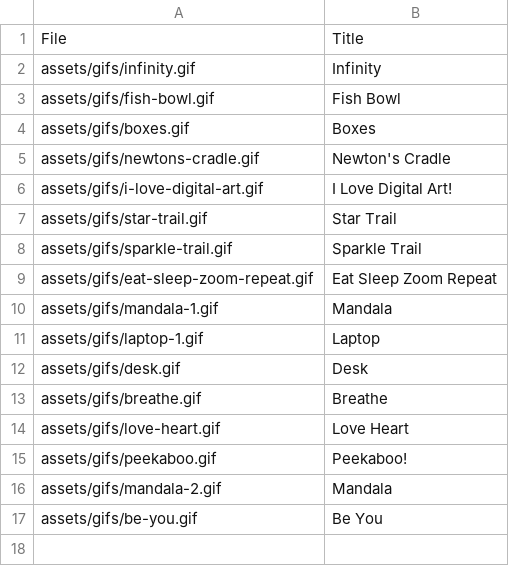
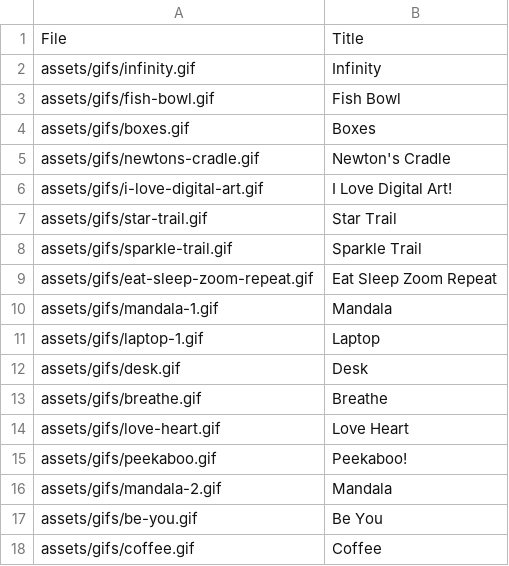
Before and after one commit to Motivesoft/condaluna, a CSV file: assets/scripts/gifs-list.csv, drawn as a sheet.

Commit message:
New gif - coffee

```diff
--- a/assets/scripts/gifs-list.csv
+++ b/assets/scripts/gifs-list.csv
@@ -17 +17,2 @@ File,Title
 "assets/gifs/be-you.gif","Be You"
+"assets/gifs/coffee.gif","Coffee"
```
Also changed, not shown: 3 other files.
